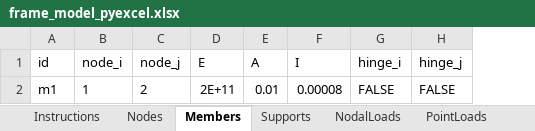
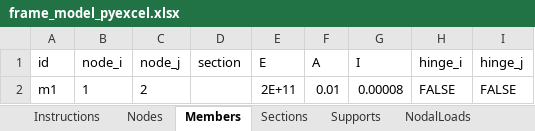
Before and after one commit to alexh1057/week-scheduler, an Excel workbook: frame_model_pyexcel.xlsx, sheet Members, drawn as a sheet; values as stored, in another font and other column widths than the file's, no borders; table styles not drawn; the diff names each change by its address in the sheet, - before the commit and + after, or states it on an @@ line.

```diff
--- a/frame_model_pyexcel.xlsx (sheet Members)
+++ b/frame_model_pyexcel.xlsx (sheet Members)
+sheet tab: Sections
+column D (section), empty
```
Also changed, not shown: sheet Instructions, sheet Diagrams, sheet Engine, other sheet tabs, frame_model.xlsx, 12 other files.
